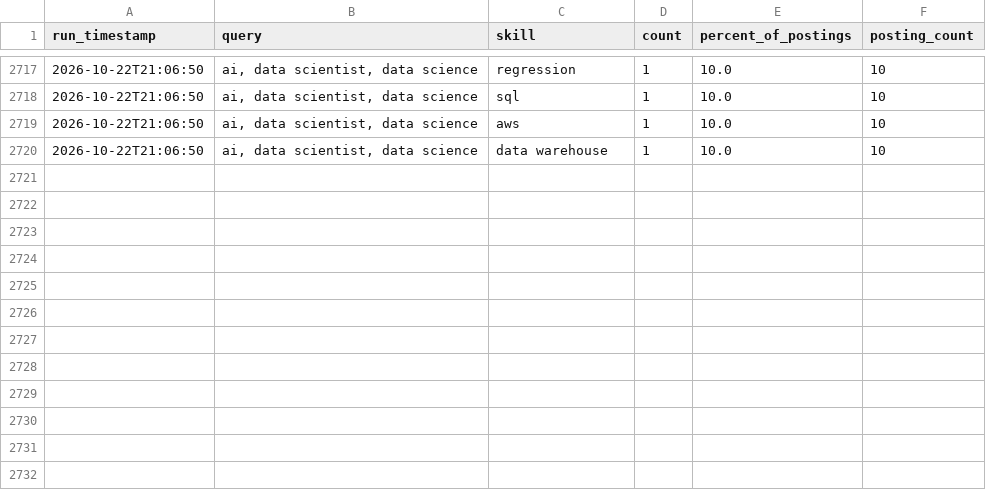
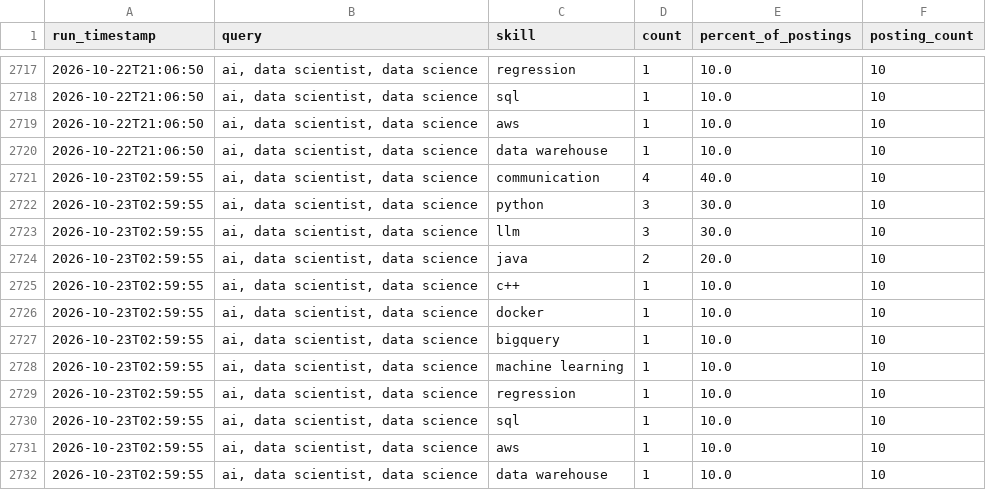
Before and after one commit to sankara226/CAREER-TRANSITION-JOB-SCRAPER, a CSV file: history/skill_demand_history.csv, drawn as a sheet; only a part is shown, gaps mark what is left out; the diff names each change by its address in the sheet, - before the commit and + after, or states it on an @@ line.

```diff
--- a/history/skill_demand_history.csv
+++ b/history/skill_demand_history.csv
+row 2721: 2026-10-23T02:59:55 | ai, data scientist, data science | communication | 4 | 40.0 | 10
+row 2722: 2026-10-23T02:59:55 | ai, data scientist, data science | python | 3 | 30.0 | 10
+row 2723: 2026-10-23T02:59:55 | ai, data scientist, data science | llm | 3 | 30.0 | 10
+row 2724: 2026-10-23T02:59:55 | ai, data scientist, data science | java | 2 | 20.0 | 10
+row 2725: 2026-10-23T02:59:55 | ai, data scientist, data science | c++ | 1 | 10.0 | 10
+row 2726: 2026-10-23T02:59:55 | ai, data scientist, data science | docker | 1 | 10.0 | 10
+row 2727: 2026-10-23T02:59:55 | ai, data scientist, data science | bigquery | 1 | 10.0 | 10
+row 2728: 2026-10-23T02:59:55 | ai, data scientist, data science | machine learning | 1 | 10.0 | 10
+row 2729: 2026-10-23T02:59:55 | ai, data scientist, data science | regression | 1 | 10.0 | 10
+row 2730: 2026-10-23T02:59:55 | ai, data scientist, data science | sql | 1 | 10.0 | 10
+row 2731: 2026-10-23T02:59:55 | ai, data scientist, data science | aws | 1 | 10.0 | 10
+row 2732: 2026-10-23T02:59:55 | ai, data scientist, data science | data warehouse | 1 | 10.0 | 10
```
Also changed, not shown: 2 other files.
